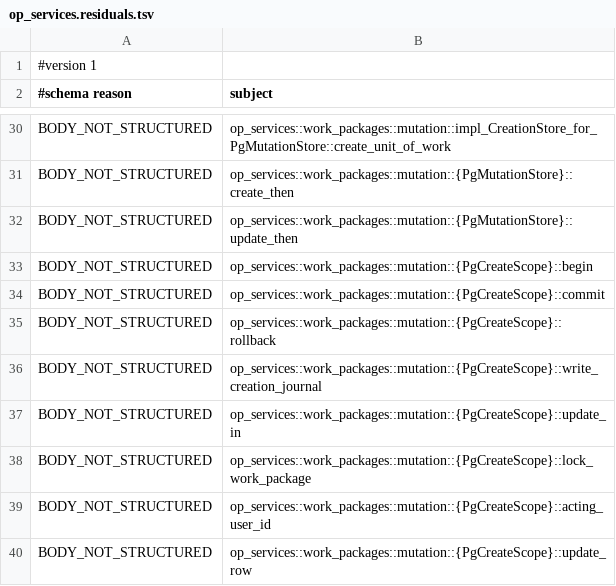
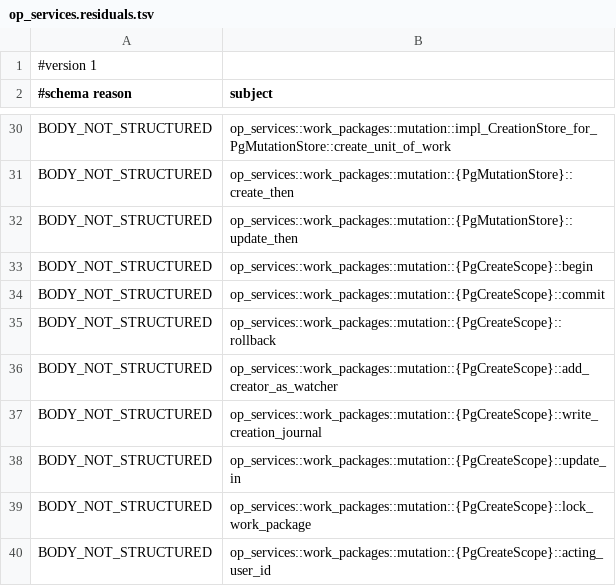
Before and after one commit to AdaWorldAPI/openproject-nexgen-rs, a TSV file: oracle/charon/op_services.residuals.tsv, drawn as a sheet; only a part is shown, gaps mark what is left out; the shorter side is filled out with more unchanged rows; the diff names each change by its address in the sheet, - before the commit and + after, or states it on an @@ line.

```diff
--- a/oracle/charon/op_services.residuals.tsv
+++ b/oracle/charon/op_services.residuals.tsv
+row 36: BODY_NOT_STRUCTURED | op_services::work_packages::mutation::{PgCreateScope}::add_creator_as_watcher
```
Also changed, not shown: oracle/charon/op_services.files.tsv, oracle/charon/op_services.rows.tsv, 6 other files.
